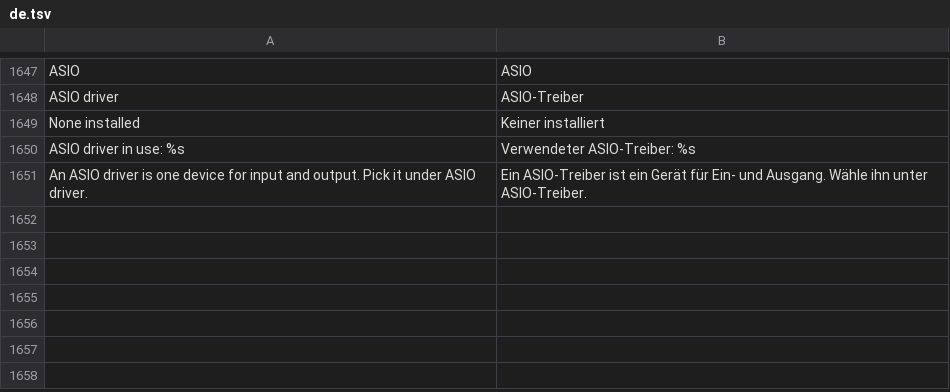
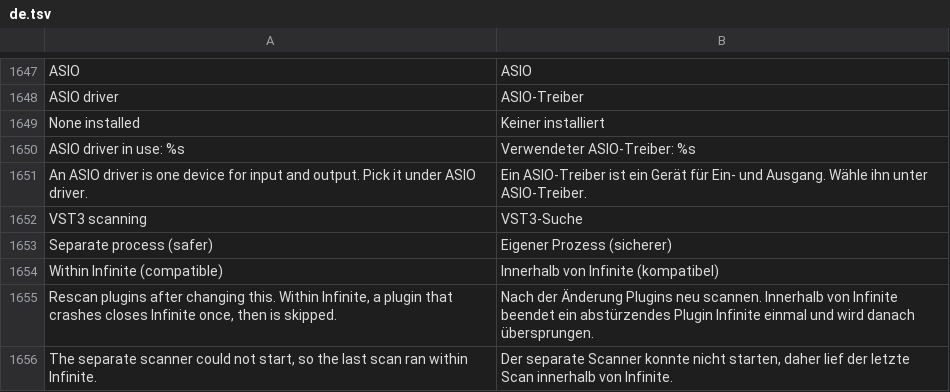
Before and after one commit to n1m21n/Infinite, a TSV file: resources/lang/de.tsv, drawn as a sheet; only a part is shown, gaps mark what is left out.

```diff
--- a/resources/lang/de.tsv
+++ b/resources/lang/de.tsv
@@ -1651 +1651,6 @@ ASIO driver in use: %s	Verwendeter ASIO-Treiber: %s
 An ASIO driver is one device for input and output. Pick it under ASIO driver.	Ein ASIO-Treiber ist ein Gerät für Ein- und Ausgang. Wähle ihn unter ASIO-Treiber.
+VST3 scanning	VST3-Suche
+Separate process (safer)	Eigener Prozess (sicherer)
+Within Infinite (compatible)	Innerhalb von Infinite (kompatibel)
+Rescan plugins after changing this. Within Infinite, a plugin that crashes closes Infinite once, then is skipped.	Nach der Änderung Plugins neu scannen. Innerhalb von Infinite beendet ein abstürzendes Plugin Infinite einmal und wird danach übersprungen.
+The separate scanner could not start, so the last scan ran within Infinite.	Der separate Scanner konnte nicht starten, daher lief der letzte Scan innerhalb von Infinite.
```
Also changed, not shown: resources/lang/es.tsv, resources/lang/ja.tsv, 10 other files.
